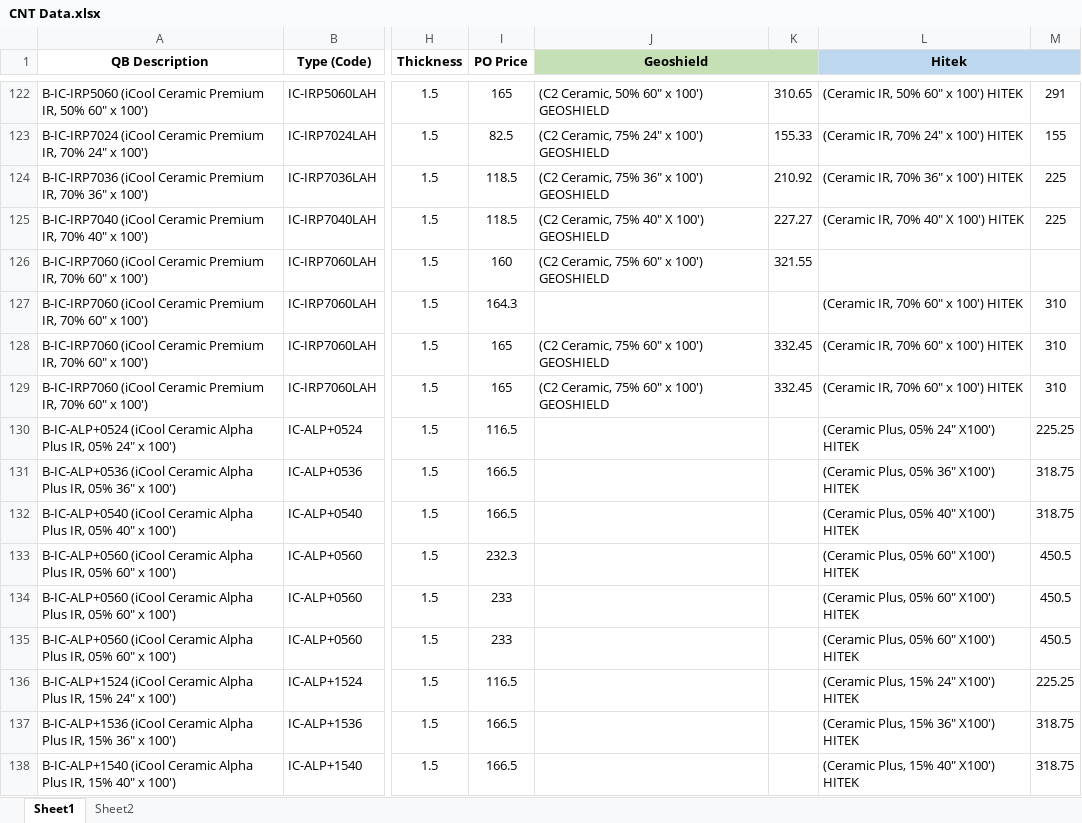
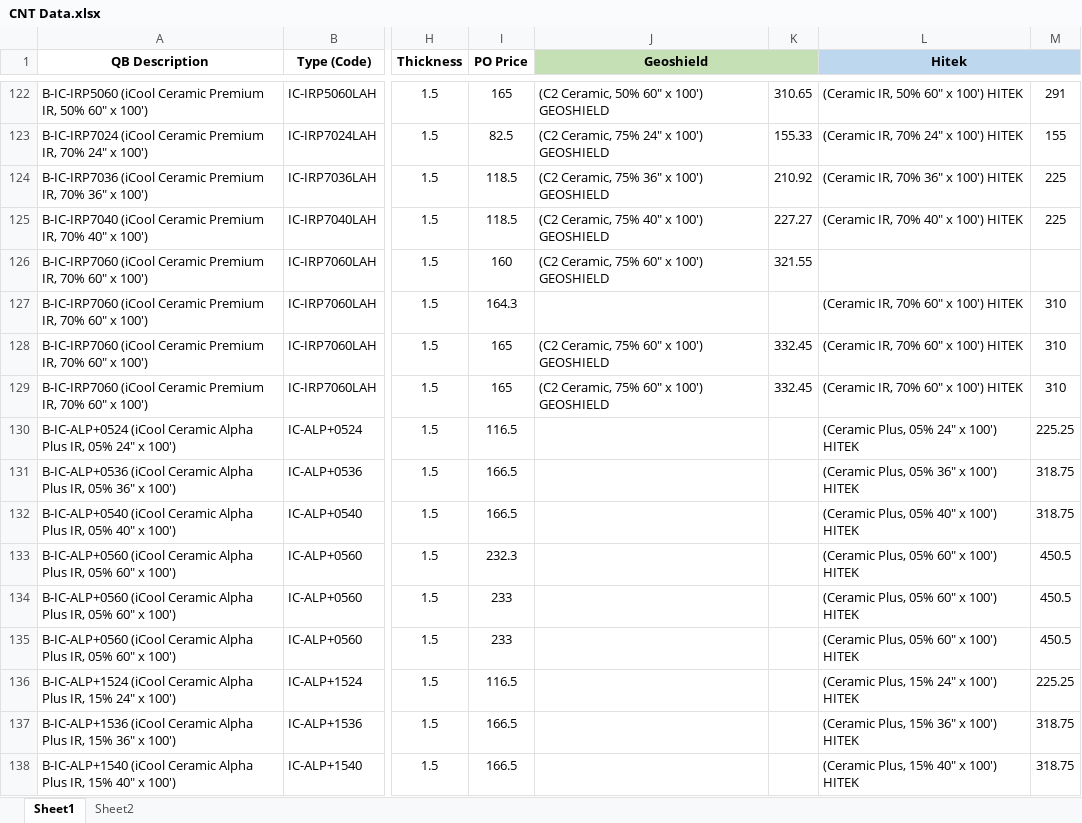
Before and after one commit to tugisuwon86/smp_report, an Excel workbook: pages/CNT Data.xlsx, sheet Sheet1, drawn as a sheet; only a part is shown, gaps mark what is left out; values as stored, in another font and other column widths than the file's, no borders; the diff covers the shown part only; the diff names each change by its address in the sheet, - before the commit and + after, or states it on an @@ line.

Commit message:
updated the cnt reference file

```diff
--- a/pages/CNT Data.xlsx (sheet Sheet1)
+++ b/pages/CNT Data.xlsx (sheet Sheet1)
-J125 (Geoshield): (C2 Ceramic, 75% 40" X 100') GEOSHIELD
+J125 (Geoshield): (C2 Ceramic, 75% 40" x 100') GEOSHIELD
-L125 (Hitek): (Ceramic IR, 70% 40" X 100') HITEK
+L125 (Hitek): (Ceramic IR, 70% 40" x 100') HITEK
-L130 (Hitek): (Ceramic Plus, 05% 24" X100') HITEK
+L130 (Hitek): (Ceramic Plus, 05% 24" x 100') HITEK
-L131 (Hitek): (Ceramic Plus, 05% 36" X100') HITEK
+L131 (Hitek): (Ceramic Plus, 05% 36" x 100') HITEK
-L132 (Hitek): (Ceramic Plus, 05% 40" X100') HITEK
+L132 (Hitek): (Ceramic Plus, 05% 40" x 100') HITEK
-L133:L135 (Hitek): (Ceramic Plus, 05% 60" X100') HITEK
+L133:L135 (Hitek): (Ceramic Plus, 05% 60" x 100') HITEK
-L136 (Hitek): (Ceramic Plus, 15% 24" X100') HITEK
+L136 (Hitek): (Ceramic Plus, 15% 24" x 100') HITEK
-L137 (Hitek): (Ceramic Plus, 15% 36" X100') HITEK
+L137 (Hitek): (Ceramic Plus, 15% 36" x 100') HITEK
-L138 (Hitek): (Ceramic Plus, 15% 40" X100') HITEK
+L138 (Hitek): (Ceramic Plus, 15% 40" x 100') HITEK
```
Also changed, not shown: 213 edited cells elsewhere in this sheet.
